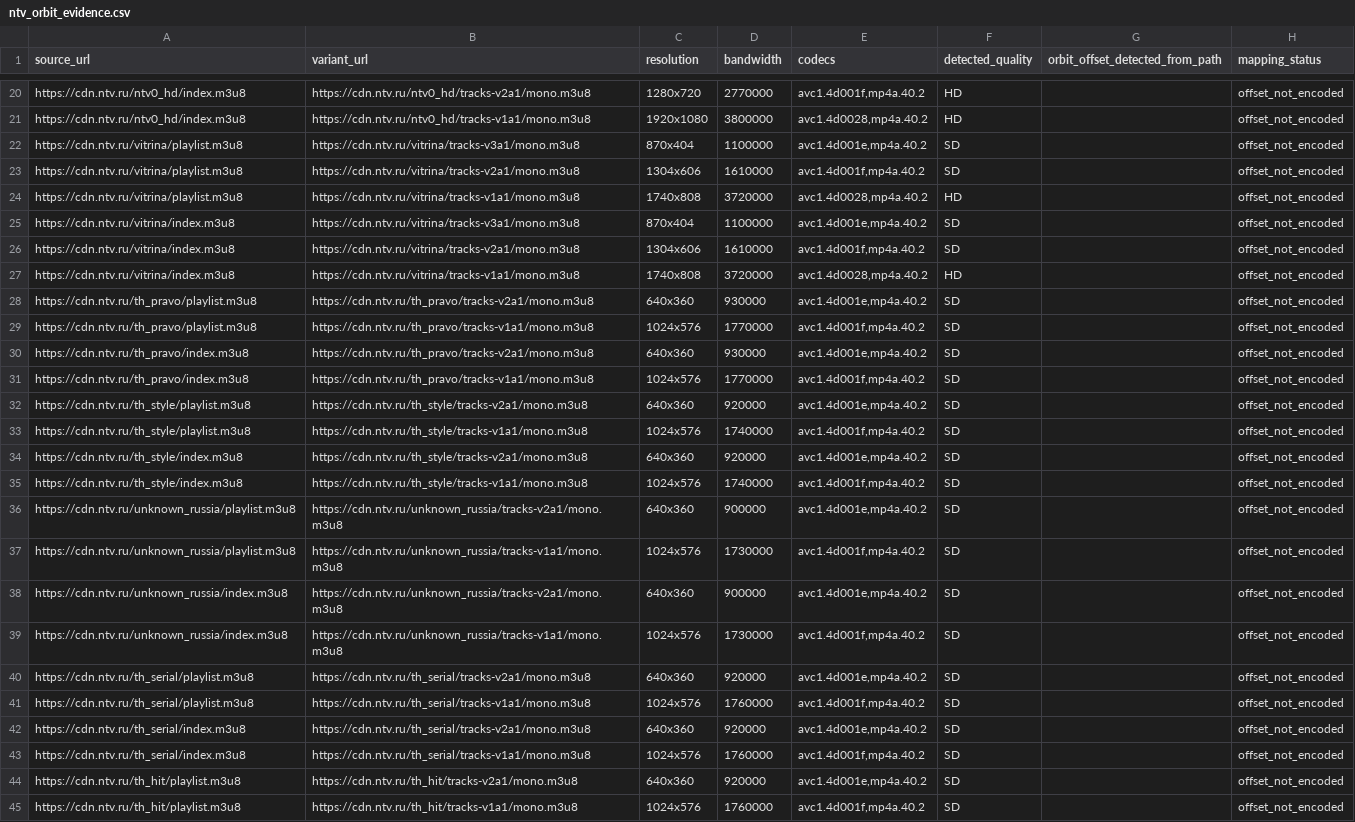
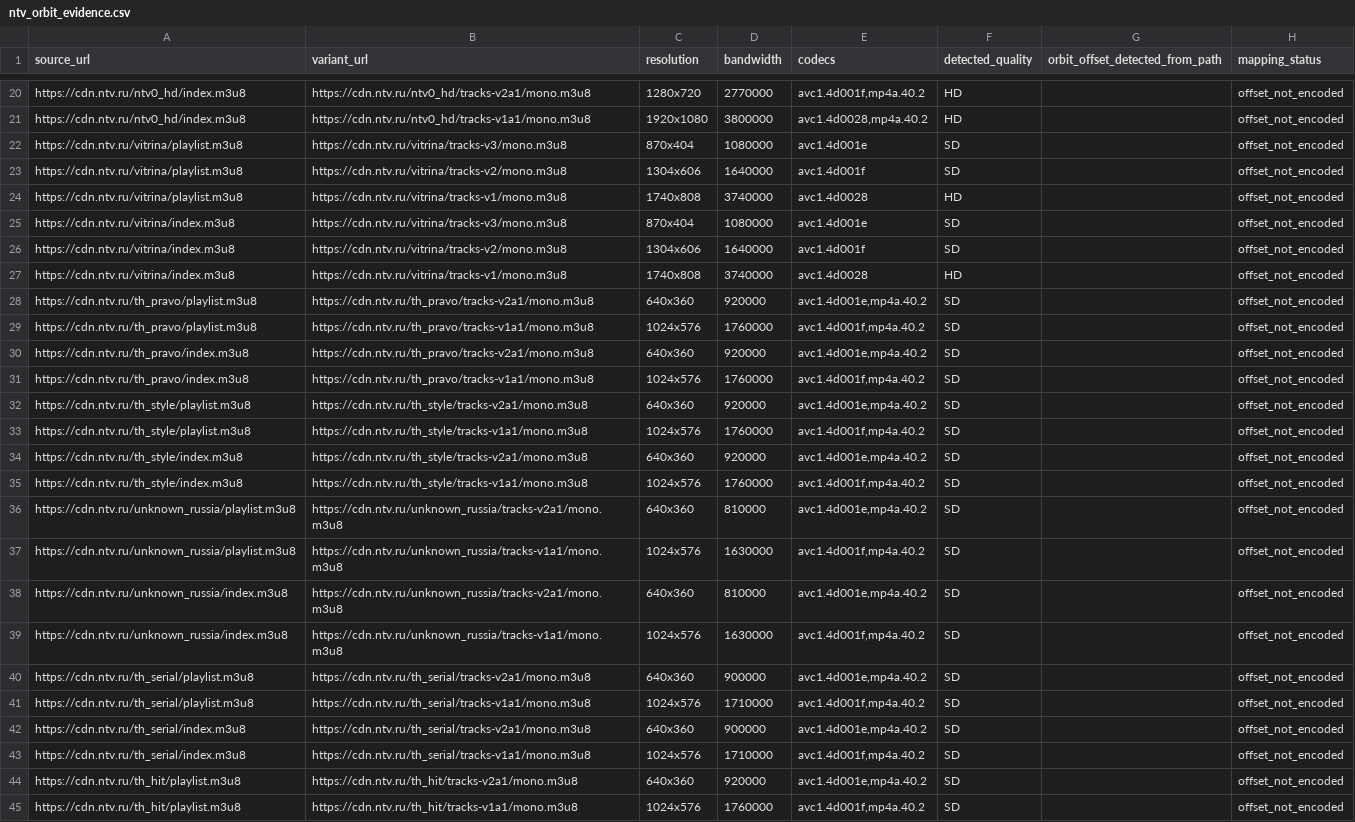
Before and after one commit to findmydevice364-hub/Iptv-ru-full2, a CSV file: Ntv/output/ntv_orbit_evidence.csv, drawn as a sheet; only a part is shown, gaps mark what is left out; the diff covers the shown part only; the diff names each change by its address in the sheet, - before the commit and + after, or states it on an @@ line.

```diff
--- a/Ntv/output/ntv_orbit_evidence.csv
+++ b/Ntv/output/ntv_orbit_evidence.csv
-B22 (variant_url): https://cdn.ntv.ru/vitrina/tracks-v3a1/mono.m3u8
+B22 (variant_url): https://cdn.ntv.ru/vitrina/tracks-v3/mono.m3u8
-D22 (bandwidth): 1100000
+D22 (bandwidth): 1080000
-E22 (codecs): avc1.4d001e,mp4a.40.2
+E22 (codecs): avc1.4d001e
-B23 (variant_url): https://cdn.ntv.ru/vitrina/tracks-v2a1/mono.m3u8
+B23 (variant_url): https://cdn.ntv.ru/vitrina/tracks-v2/mono.m3u8
-D23 (bandwidth): 1610000
+D23 (bandwidth): 1640000
-E23 (codecs): avc1.4d001f,mp4a.40.2
+E23 (codecs): avc1.4d001f
-B24 (variant_url): https://cdn.ntv.ru/vitrina/tracks-v1a1/mono.m3u8
+B24 (variant_url): https://cdn.ntv.ru/vitrina/tracks-v1/mono.m3u8
-D24 (bandwidth): 3720000
+D24 (bandwidth): 3740000
-E24 (codecs): avc1.4d0028,mp4a.40.2
+E24 (codecs): avc1.4d0028
-B25 (variant_url): https://cdn.ntv.ru/vitrina/tracks-v3a1/mono.m3u8
+B25 (variant_url): https://cdn.ntv.ru/vitrina/tracks-v3/mono.m3u8
-D25 (bandwidth): 1100000
+D25 (bandwidth): 1080000
-E25 (codecs): avc1.4d001e,mp4a.40.2
+E25 (codecs): avc1.4d001e
-B26 (variant_url): https://cdn.ntv.ru/vitrina/tracks-v2a1/mono.m3u8
+B26 (variant_url): https://cdn.ntv.ru/vitrina/tracks-v2/mono.m3u8
-D26 (bandwidth): 1610000
+D26 (bandwidth): 1640000
-E26 (codecs): avc1.4d001f,mp4a.40.2
+E26 (codecs): avc1.4d001f
-B27 (variant_url): https://cdn.ntv.ru/vitrina/tracks-v1a1/mono.m3u8
+B27 (variant_url): https://cdn.ntv.ru/vitrina/tracks-v1/mono.m3u8
-D27 (bandwidth): 3720000
+D27 (bandwidth): 3740000
-E27 (codecs): avc1.4d0028,mp4a.40.2
+E27 (codecs): avc1.4d0028
-D28 (bandwidth): 930000
+D28 (bandwidth): 920000
-D29 (bandwidth): 1770000
+D29 (bandwidth): 1760000
-D30 (bandwidth): 930000
+D30 (bandwidth): 920000
-D31 (bandwidth): 1770000
+D31 (bandwidth): 1760000
-D33 (bandwidth): 1740000
+D33 (bandwidth): 1760000
-D35 (bandwidth): 1740000
+D35 (bandwidth): 1760000
-D36 (bandwidth): 900000
+D36 (bandwidth): 810000
-D37 (bandwidth): 1730000
+D37 (bandwidth): 1630000
-D38 (bandwidth): 900000
+D38 (bandwidth): 810000
-D39 (bandwidth): 1730000
+D39 (bandwidth): 1630000
-D40 (bandwidth): 920000
+D40 (bandwidth): 900000
-D41 (bandwidth): 1760000
+D41 (bandwidth): 1710000
-D42 (bandwidth): 920000
+D42 (bandwidth): 900000
-D43 (bandwidth): 1760000
+D43 (bandwidth): 1710000
```
Also changed, not shown: 48 edited cells elsewhere in this file, Ntv/output/ntv_node_checks.csv, Ntv/output/ntv_report.csv, 14 other files.
